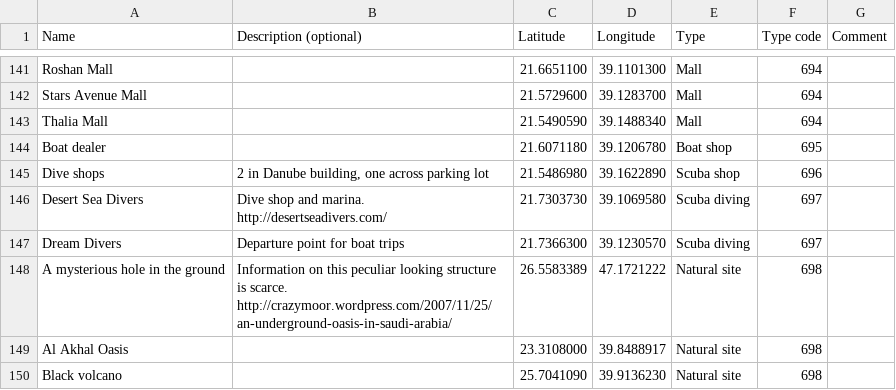
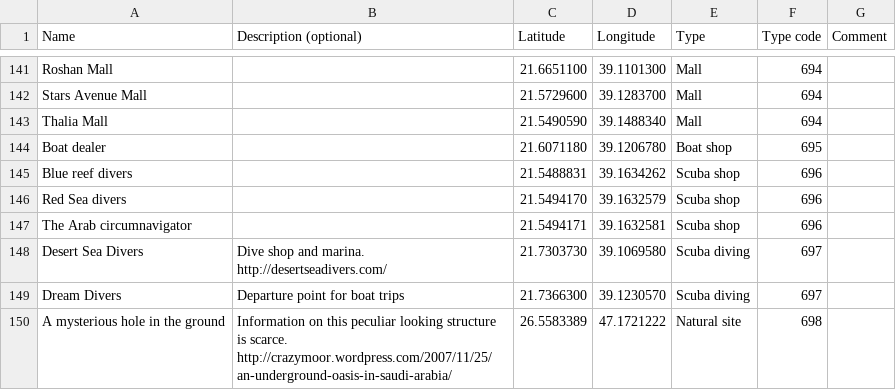
Before and after one commit to Virtakuono/.kml-repository, a TSV file: JeddahPOIs.tsv, drawn as a sheet; only a part is shown, gaps mark what is left out; the shorter side is filled out with more unchanged rows; removed rows and columns are numbered as before the commit, all else as after; the diff names each change by its address in the sheet, - before the commit and + after, or states it on an @@ line.

Commit message:
Take the specifics of greg's dive shops

```diff
--- a/JeddahPOIs.tsv
+++ b/JeddahPOIs.tsv
-row 145: Dive shops | 2 in Danube building, one across parking lot | 21.5486980 | 39.1622890 | Scuba shop | 696
+row 145: Blue reef divers |  | 21.5488831 | 39.1634262 | Scuba shop | 696
+row 146: Red Sea divers |  | 21.5494170 | 39.1632579 | Scuba shop | 696
+row 147: The Arab circumnavigator |  | 21.5494171 | 39.1632581 | Scuba shop | 696
```
Also changed, not shown: 5 other files.
